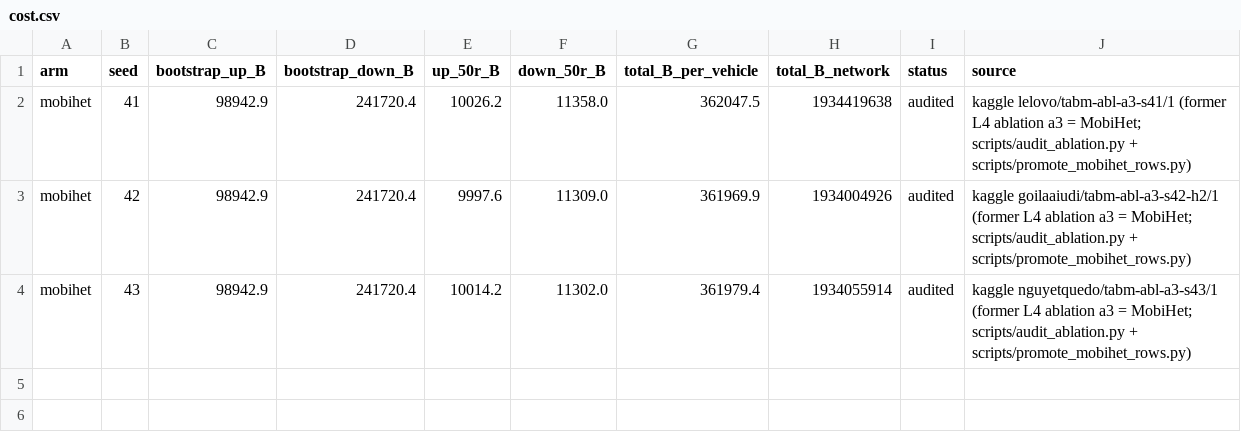
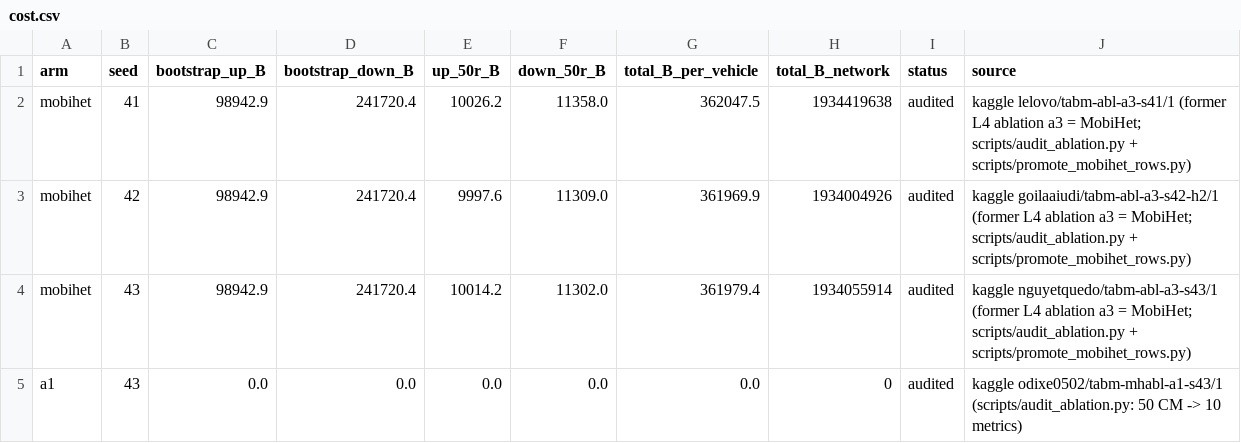
Before and after one commit to odixe06/experiment, a CSV file: experiments/ablation/tabm/cost.csv, drawn as a sheet.

```diff
--- a/experiments/ablation/tabm/cost.csv
+++ b/experiments/ablation/tabm/cost.csv
@@ -4 +4,2 @@ mobihet,42,98942.9,241720.4,9997.6,11309.0,361969.9,1934004926,audited,kaggle go
 mobihet,43,98942.9,241720.4,10014.2,11302.0,361979.4,1934055914,audited,kaggle nguyetquedo/tabm-abl-a3-s43/1 (former L4 ablation a3 = MobiHet; scripts/audit_ablation.py + scripts/promote_mobihet_rows.py)
+a1,43,0.0,0.0,0.0,0.0,0.0,0,audited,kaggle odixe0502/tabm-mhabl-a1-s43/1 (scripts/audit_ablation.py: 50 CM -> 10 metrics)
```
Also changed, not shown: experiments/ablation/tabm/results.csv, experiments/mixed-case2/compute-detail.csv, 16 other files.
